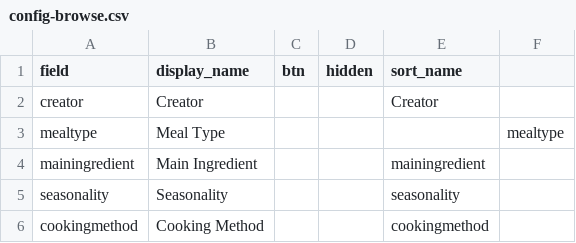
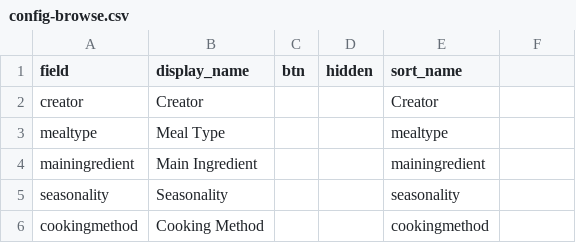
Before and after one commit to KatieMik/Urban-Family-Recipe-Collection, a CSV file: _data/config-browse.csv, drawn as a sheet.

Commit message:
update config 5

```diff
--- a/_data/config-browse.csv
+++ b/_data/config-browse.csv
@@ -2,3 +2,3 @@ field,display_name,btn,hidden,sort_name
 creator,Creator,,,Creator
-mealtype,Meal Type,,,,mealtype
+mealtype,Meal Type,,,mealtype
 mainingredient,Main Ingredient,,,mainingredient
```
